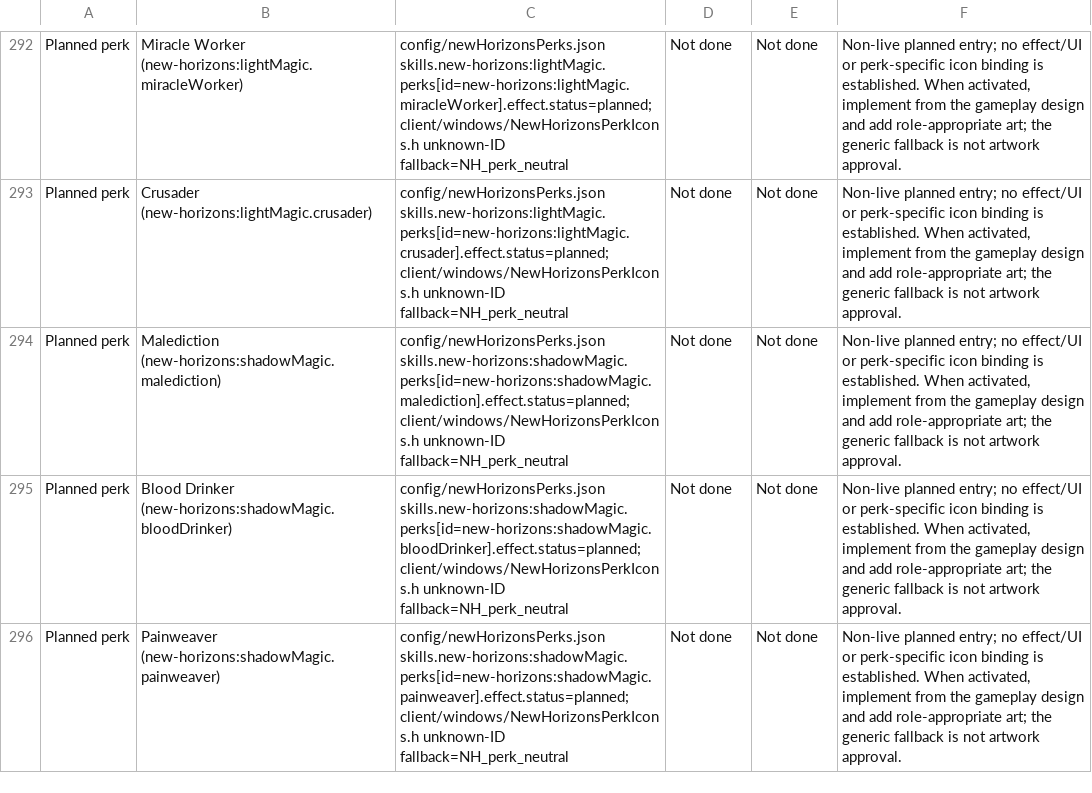
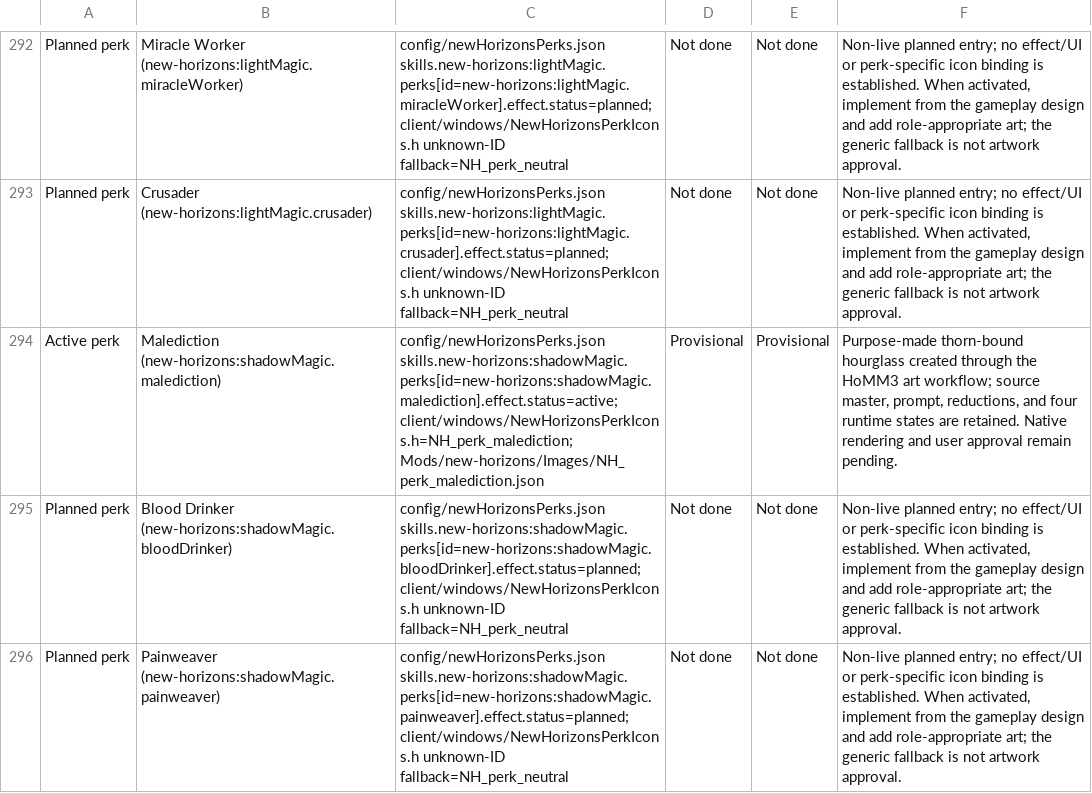
Before and after one commit to thegandalf196/vcmi, a CSV file: docs/NH_UI_ASSET_INVENTORY.csv, drawn as a sheet; only a part is shown, gaps mark what is left out; the diff names each change by its address in the sheet, - before the commit and + after, or states it on an @@ line.

Commit message:
Activate Shadow Malediction with canonical durations

```diff
--- a/docs/NH_UI_ASSET_INVENTORY.csv
+++ b/docs/NH_UI_ASSET_INVENTORY.csv
-A294: Planned perk
+A294: Active perk
-C294: config/newHorizonsPerks.json skills.new-horizons:shadowMagic.perks[id=new-horizons:shadowMagic.malediction].effect.status=planned; client/windows/NewHorizonsPerkIcons.h unknown-ID fallback=NH_perk_neutral
+C294: config/newHorizonsPerks.json skills.new-horizons:shadowMagic.perks[id=new-horizons:shadowMagic.malediction].effect.status=active; client/windows/NewHorizonsPerkIcons.h=NH_perk_malediction; Mods/new-horizons/Images/NH_perk_malediction.json
-D294: Not done
+D294: Provisional
-E294: Not done
+E294: Provisional
-F294: Non-live planned entry; no effect/UI or perk-specific icon binding is established. When activated, implement from the gameplay design and add role-appropriate art; the generic fallback is not artwork approval.
+F294: Purpose-made thorn-bound hourglass created through the HoMM3 art workflow; source master, prompt, reductions, and four runtime states are retained. Native rendering and user approval remain pending.
```
Also changed, not shown: 30 other files.
